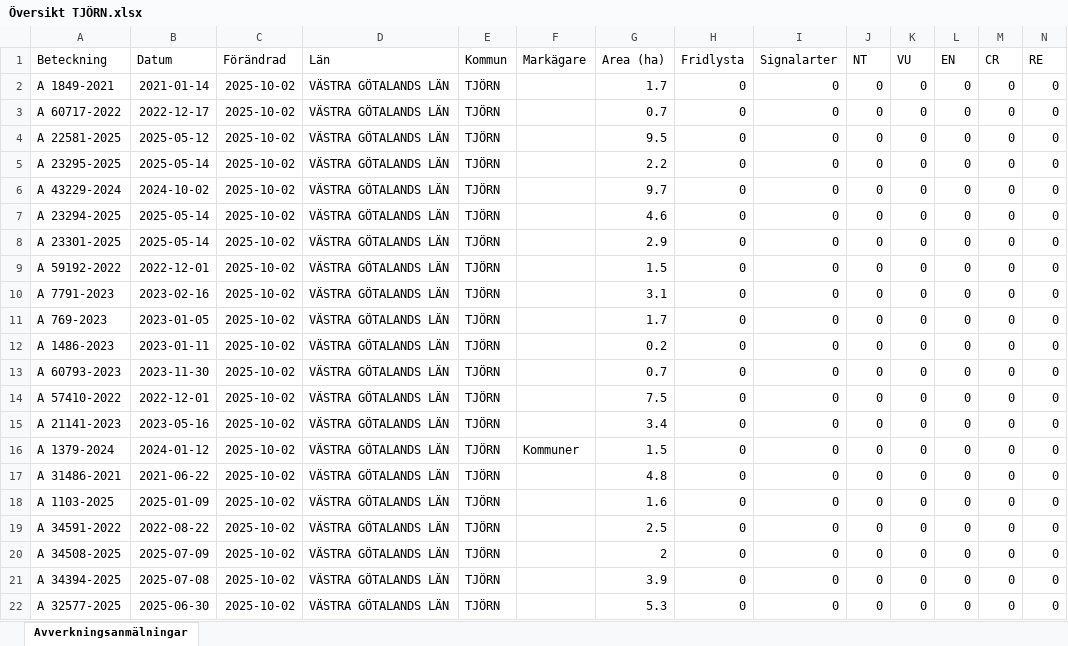
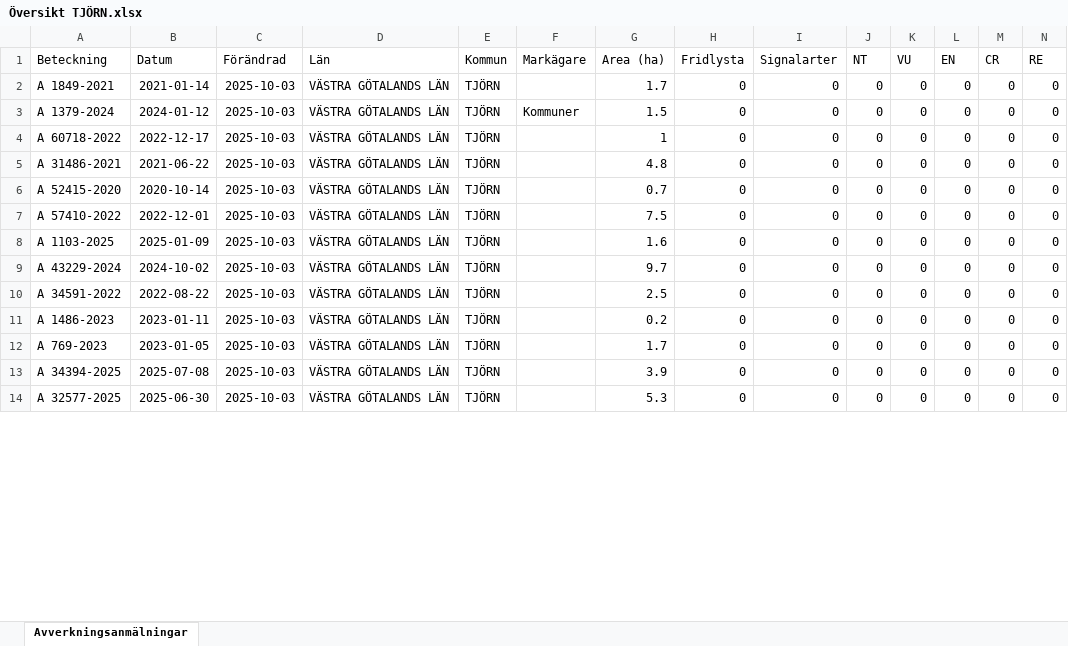
Before and after one commit to klasma/Logging_1419, an Excel workbook: Översikt TJÖRN.xlsx, sheet Avverkningsanmälningar, drawn as a sheet; only a part is shown; values as stored, in another font and other column widths than the file's, no borders; removed rows and columns are numbered as before the commit, all else as after; rows hold the shown columns only; the diff covers the shown part only; the diff names each change by its address in the sheet, - before the commit and + after, or states it on an @@ line.

```diff
--- a/Översikt TJÖRN.xlsx (sheet Avverkningsanmälningar)
+++ b/Översikt TJÖRN.xlsx (sheet Avverkningsanmälningar)
-C2 (Förändrad): 2025-10-02
+C2 (Förändrad): 2025-10-03
-row 3: A 60717-2022 | 2022-12-17 | 2025-10-02 | VÄSTRA GÖTALANDS LÄN | TJÖRN |  | 0.7 | 0 | 0 | 0 | 0 | 0 | 0 | 0
-row 4: A 22581-2025 | 2025-05-12 | 2025-10-02 | VÄSTRA GÖTALANDS LÄN | TJÖRN |  | 9.5 | 0 | 0 | 0 | 0 | 0 | 0 | 0
-row 5: A 23295-2025 | 2025-05-14 | 2025-10-02 | VÄSTRA GÖTALANDS LÄN | TJÖRN |  | 2.2 | 0 | 0 | 0 | 0 | 0 | 0 | 0
-row 6: A 43229-2024 | 2024-10-02 | 2025-10-02 | VÄSTRA GÖTALANDS LÄN | TJÖRN |  | 9.7 | 0 | 0 | 0 | 0 | 0 | 0 | 0
-row 7: A 23294-2025 | 2025-05-14 | 2025-10-02 | VÄSTRA GÖTALANDS LÄN | TJÖRN |  | 4.6 | 0 | 0 | 0 | 0 | 0 | 0 | 0
-row 8: A 23301-2025 | 2025-05-14 | 2025-10-02 | VÄSTRA GÖTALANDS LÄN | TJÖRN |  | 2.9 | 0 | 0 | 0 | 0 | 0 | 0 | 0
-A3 (Beteckning): A 59192-2022
+A3 (Beteckning): A 1379-2024
-B3 (Datum): 2022-12-01
+B3 (Datum): 2024-01-12
-C3:C4 (Förändrad): 2025-10-02
+C3:C4 (Förändrad): 2025-10-03
-F3 (Markägare): (empty)
+F3 (Markägare): Kommuner
-A4 (Beteckning): A 7791-2023
+A4 (Beteckning): A 60718-2022
-B4 (Datum): 2023-02-16
+B4 (Datum): 2022-12-17
-G4 (Area (ha)): 3.1
+G4 (Area (ha)): 1
-row 11: A 769-2023 | 2023-01-05 | 2025-10-02 | VÄSTRA GÖTALANDS LÄN | TJÖRN |  | 1.7 | 0 | 0 | 0 | 0 | 0 | 0 | 0
-A5 (Beteckning): A 1486-2023
+A5 (Beteckning): A 31486-2021
-B5 (Datum): 2023-01-11
+B5 (Datum): 2021-06-22
-C5:C7 (Förändrad): 2025-10-02
+C5:C7 (Förändrad): 2025-10-03
-G5 (Area (ha)): 0.2
+G5 (Area (ha)): 4.8
-A6 (Beteckning): A 60793-2023
+A6 (Beteckning): A 52415-2020
-B6 (Datum): 2023-11-30
+B6 (Datum): 2020-10-14
-row 15: A 21141-2023 | 2023-05-16 | 2025-10-02 | VÄSTRA GÖTALANDS LÄN | TJÖRN |  | 3.4 | 0 | 0 | 0 | 0 | 0 | 0 | 0
-row 16: A 1379-2024 | 2024-01-12 | 2025-10-02 | VÄSTRA GÖTALANDS LÄN | TJÖRN | Kommuner | 1.5 | 0 | 0 | 0 | 0 | 0 | 0 | 0
-row 17: A 31486-2021 | 2021-06-22 | 2025-10-02 | VÄSTRA GÖTALANDS LÄN | TJÖRN |  | 4.8 | 0 | 0 | 0 | 0 | 0 | 0 | 0
-C8 (Förändrad): 2025-10-02
+C8 (Förändrad): 2025-10-03
+row 9: A 43229-2024 | 2024-10-02 | 2025-10-03 | VÄSTRA GÖTALANDS LÄN | TJÖRN |  | 9.7 | 0 | 0 | 0 | 0 | 0 | 0 | 0
-C10 (Förändrad): 2025-10-02
+C10 (Förändrad): 2025-10-03
+row 11: A 1486-2023 | 2023-01-11 | 2025-10-03 | VÄSTRA GÖTALANDS LÄN | TJÖRN |  | 0.2 | 0 | 0 | 0 | 0 | 0 | 0 | 0
-A12 (Beteckning): A 34508-2025
+A12 (Beteckning): A 769-2023
-B12 (Datum): 2025-07-09
+B12 (Datum): 2023-01-05
-C12:C14 (Förändrad): 2025-10-02
+C12:C14 (Förändrad): 2025-10-03
-G12 (Area (ha)): 2
+G12 (Area (ha)): 1.7
```
Also changed, not shown: 9 added rows, 1 removed row and 35 edited cells elsewhere in this sheet, 1 other file.
